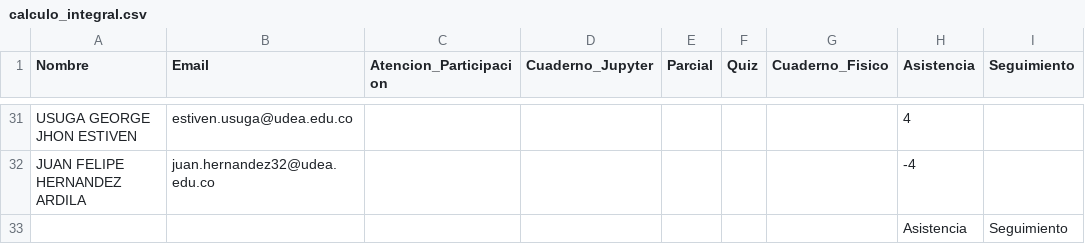
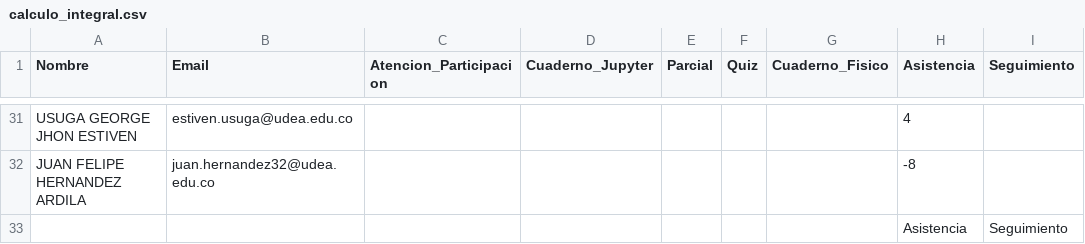
Before and after one commit to marco-canas/groups_list, a CSV file: calculo_integral.csv, drawn as a sheet; only a part is shown, gaps mark what is left out; the diff covers the shown part only; the diff names each change by its address in the sheet, - before the commit and + after, or states it on an @@ line.

```diff
--- a/calculo_integral.csv
+++ b/calculo_integral.csv
-H32 (Asistencia): -4
+H32 (Asistencia): -8
```
Also changed, not shown: 24 edited cells elsewhere in this file, 6 other files.
